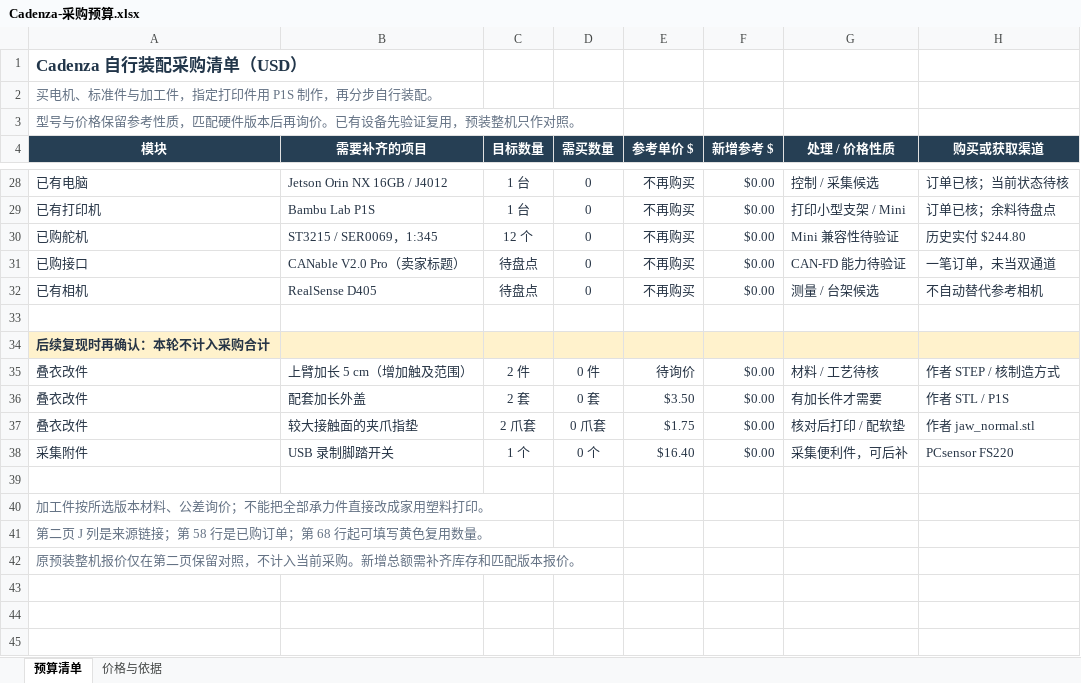
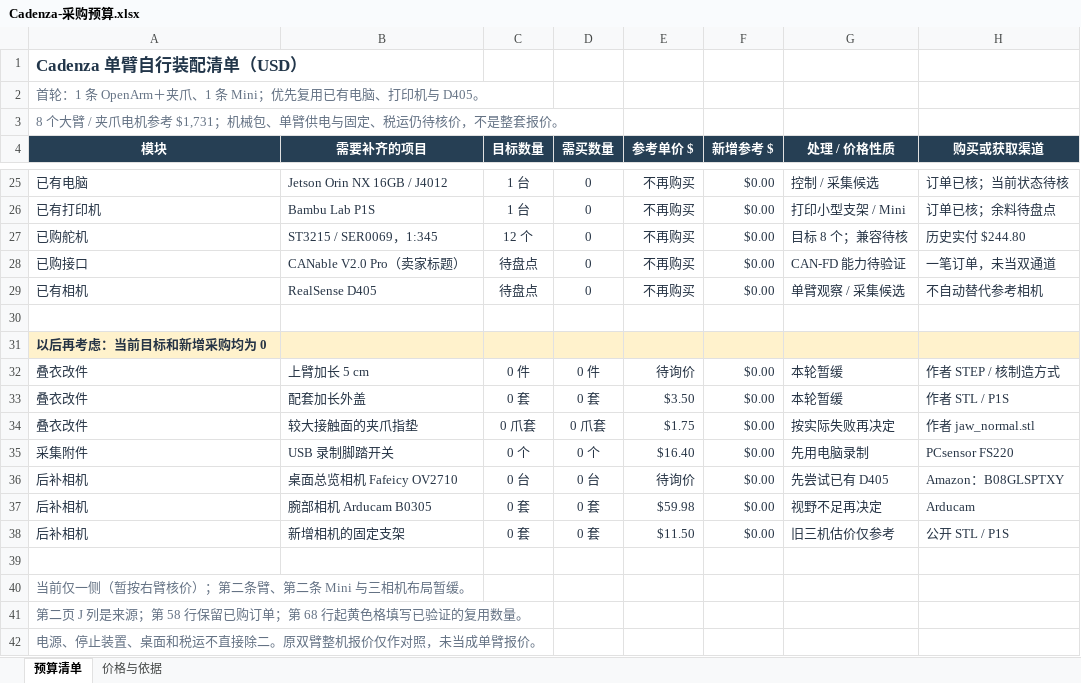
Before and after one commit to Jeffaaay/cadenza-robotics, an Excel workbook: outputs/01a1611a-a966-74e1-8809-b6eb9eb65869/Cadenza-采购预算.xlsx, sheet 预算清单, drawn as a sheet; only a part is shown, gaps mark what is left out; values as stored, in another font and other column widths than the file's, no borders; addresses are those after the commit; the diff covers the shown part only; the diff names each change by its address in the sheet, - before the commit and + after, or states it on an @@ line.

Commit message:
Scope initial Cadenza build and budget to one OpenArm

```diff
--- a/outputs/01a1611a-a966-74e1-8809-b6eb9eb65869/Cadenza-采购预算.xlsx (sheet 预算清单)
+++ b/outputs/01a1611a-a966-74e1-8809-b6eb9eb65869/Cadenza-采购预算.xlsx (sheet 预算清单)
-A1 (模块): Cadenza 自行装配采购清单（USD）
+A1 (模块): Cadenza 单臂自行装配清单（USD）
-A2 (模块): 买电机、标准件与加工件，指定打印件用 P1S 制作，再分步自行装配。
+A2 (模块): 首轮：1 条 OpenArm＋夹爪、1 条 Mini；优先复用已有电脑、打印机与 D405。
-A3 (模块): 型号与价格保留参考性质，匹配硬件版本后再询价。已有设备先验证复用，预装整机只作对照。
+A3 (模块): 8 个大臂 / 夹爪电机参考 $1,731；机械包、单臂供电与固定、税运仍待核价，不是整套报价。
-G27 (处理 / 价格性质): Mini 兼容性待验证
+G27 (处理 / 价格性质): 目标 8 个；兼容待核
-G29 (处理 / 价格性质): 测量 / 台架候选
+G29 (处理 / 价格性质): 单臂观察 / 采集候选
-A31 (模块): 后续复现时再确认：本轮不计入采购合计
+A31 (模块): 以后再考虑：当前目标和新增采购均为 0
-B32 (需要补齐的项目): 上臂加长 5 cm（增加触及范围）
+B32 (需要补齐的项目): 上臂加长 5 cm
-C32 (目标数量): 2 件
+C32 (目标数量): 0 件
-G32 (处理 / 价格性质): 材料 / 工艺待核
+G32 (处理 / 价格性质): 本轮暂缓
-C33 (目标数量): 2 套
+C33 (目标数量): 0 套
-G33 (处理 / 价格性质): 有加长件才需要
+G33 (处理 / 价格性质): 本轮暂缓
-C34 (目标数量): 2 爪套
+C34 (目标数量): 0 爪套
-G34 (处理 / 价格性质): 核对后打印 / 配软垫
+G34 (处理 / 价格性质): 按实际失败再决定
-C35 (目标数量): 1 个
+C35 (目标数量): 0 个
-G35 (处理 / 价格性质): 采集便利件，可后补
+G35 (处理 / 价格性质): 先用电脑录制
+row 36: 后补相机 | 桌面总览相机 Fafeicy OV2710 | 0 台 | 0 台 | 待询价 | $0.00 | 先尝试已有 D405 | Amazon：B08GLSPTXY
+row 37: 后补相机 | 腕部相机 Arducam B0305 | 0 套 | 0 套 | $59.98 | $0.00 | 视野不足再决定 | Arducam
+row 38: 后补相机 | 新增相机的固定支架 | 0 套 | 0 套 | $11.50 | $0.00 | 旧三机估价仅参考 | 公开 STL / P1S
-A40 (模块): 加工件按所选版本材料、公差询价；不能把全部承力件直接改成家用塑料打印。
+A40 (模块): 当前仅一侧（暂按右臂核价）；第二条臂、第二条 Mini 与三相机布局暂缓。
-A41 (模块): 第二页 J 列是来源链接；第 58 行是已购订单；第 68 行起可填写黄色复用数量。
+A41 (模块): 第二页 J 列是来源；第 58 行保留已购订单；第 68 行起黄色格填写已验证的复用数量。
-A42 (模块): 原预装整机报价仅在第二页保留对照，不计入当前采购。新增总额需补齐库存和匹配版本报价。
+A42 (模块): 电源、停止装置、桌面和税运不直接除二。原双臂整机报价仅作对照，未当成单臂报价。
```
Also changed, not shown: 3 removed rows, 40 edited cells and cell formats elsewhere in this sheet, sheet 价格与依据, formulas that keep their value, 5 other files.
